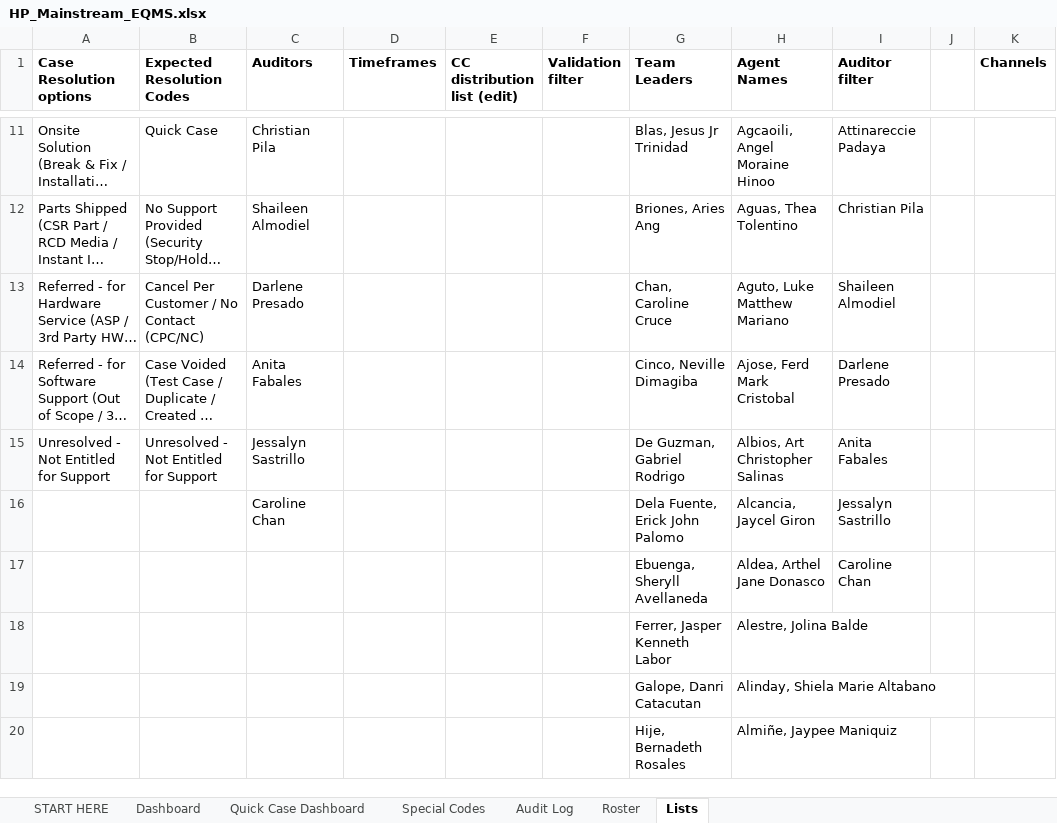
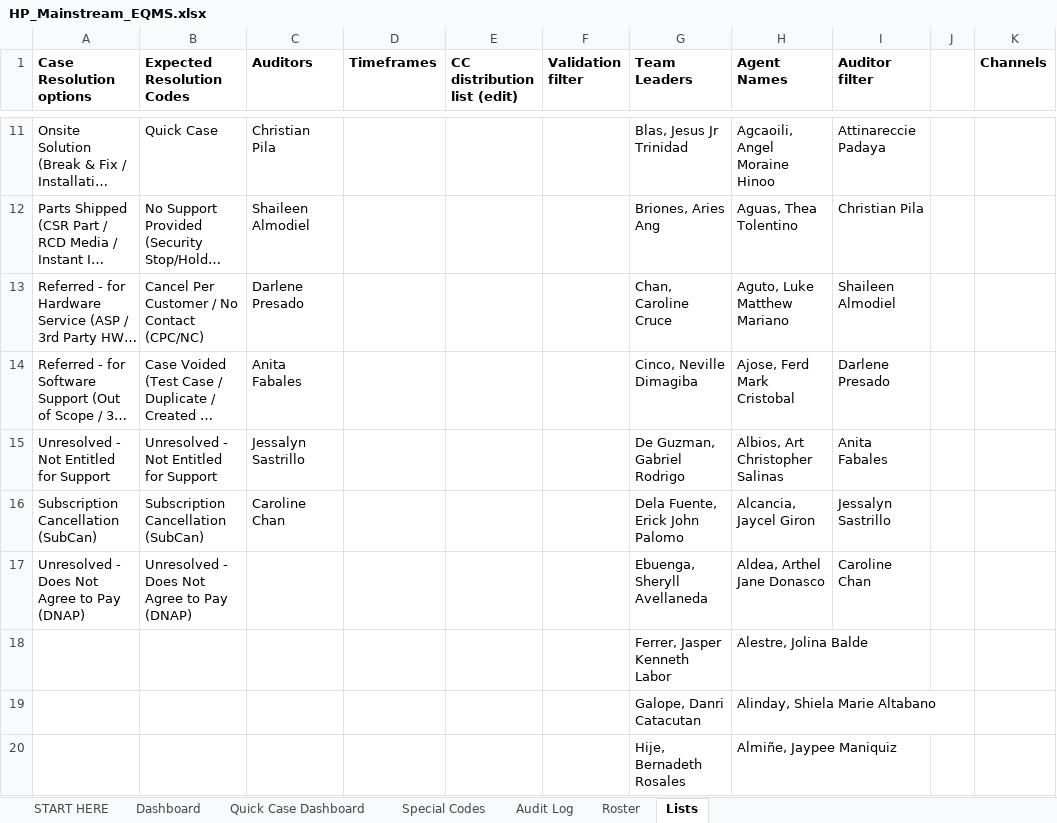
Before and after one commit to fmageai-gif/uigen, an Excel workbook: eqms-excel/HP_Mainstream_EQMS.xlsx, sheet Lists, drawn as a sheet; only a part is shown, gaps mark what is left out; long unchanged cells end in …; values as stored, in another font and other column widths than the file's, no borders; the diff names each change by its address in the sheet, - before the commit and + after, or states it on an @@ line.

```diff
--- a/eqms-excel/HP_Mainstream_EQMS.xlsx (sheet Lists)
+++ b/eqms-excel/HP_Mainstream_EQMS.xlsx (sheet Lists)
-A16 (Case Resolution options): (empty)
+A16 (Case Resolution options): Subscription Cancellation (SubCan)
-B16 (Expected Resolution Codes): (empty)
+B16 (Expected Resolution Codes): Subscription Cancellation (SubCan)
-A17 (Case Resolution options): (empty)
+A17 (Case Resolution options): Unresolved - Does Not Agree to Pay (DNAP)
-B17 (Expected Resolution Codes): (empty)
+B17 (Expected Resolution Codes): Unresolved - Does Not Agree to Pay (DNAP)
```
Also changed, not shown: 2 other files.
